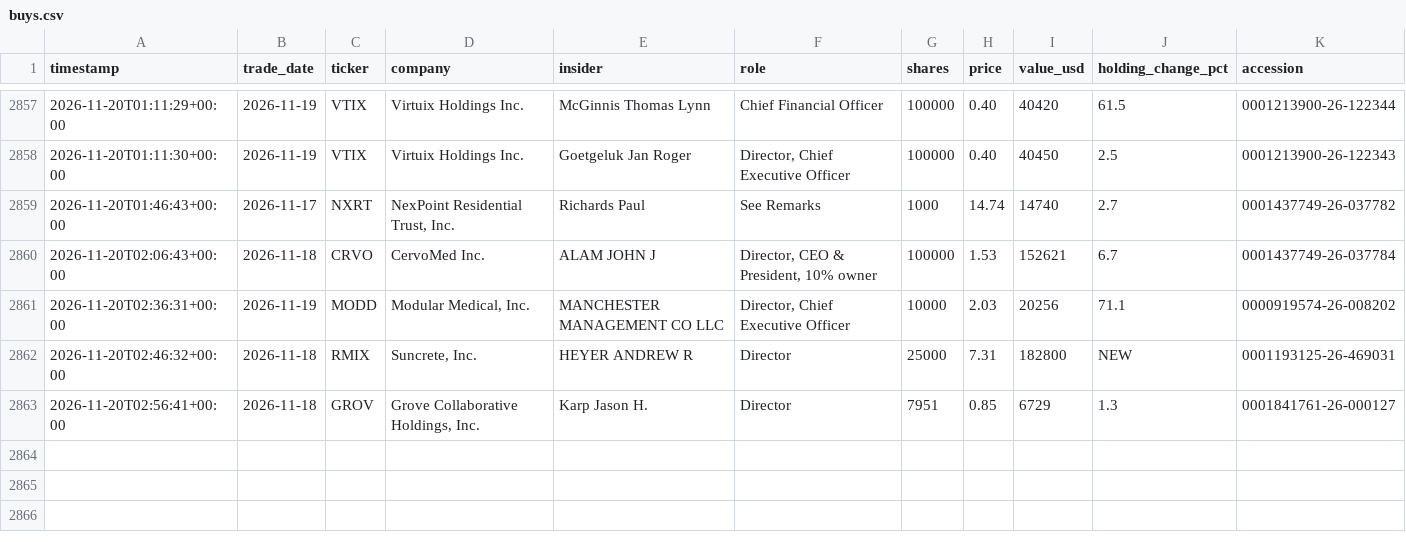
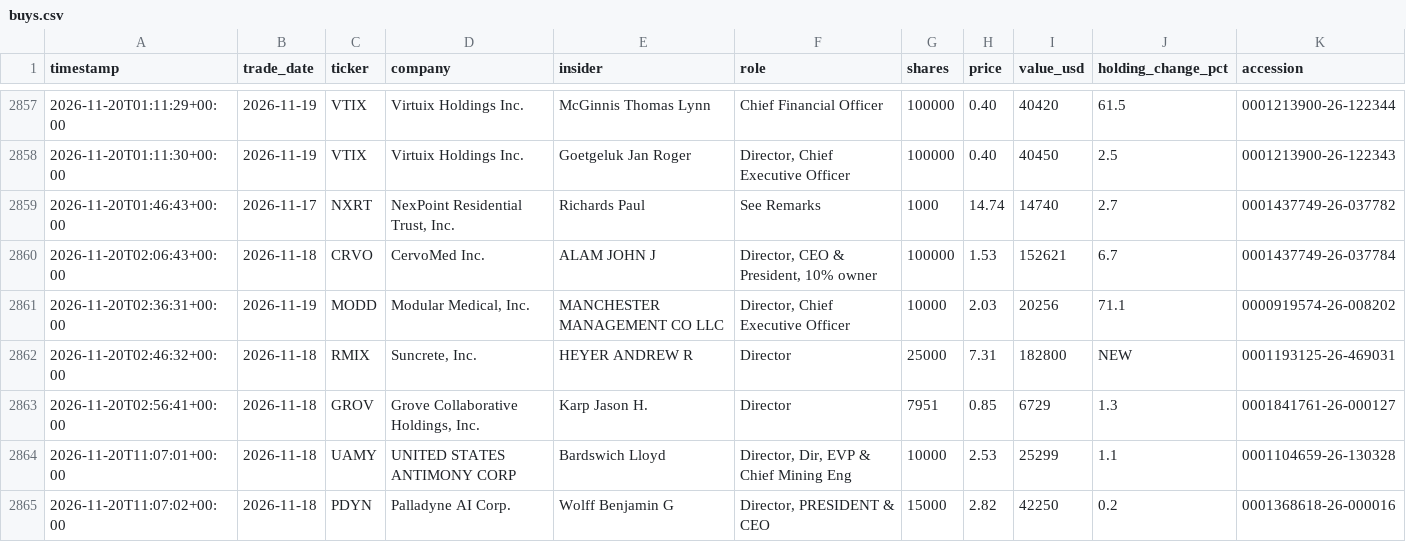
Before and after one commit to kiianlow/filings-monitor, a CSV file: data/buys.csv, drawn as a sheet; only a part is shown, gaps mark what is left out.

```diff
--- a/data/buys.csv
+++ b/data/buys.csv
@@ -2863 +2863,3 @@ timestamp,trade_date,ticker,company,insider,role,shares,price,value_usd,holding_
 2026-11-20T02:56:41+00:00,2026-11-18,GROV,"Grove Collaborative Holdings, Inc.",Karp Jason H.,Director,7951,0.85,6729,1.3,0001841761-26-000127
+2026-11-20T11:07:01+00:00,2026-11-18,UAMY,UNITED STATES ANTIMONY CORP,Bardswich Lloyd,"Director, Dir, EVP & Chief Mining Eng",10000,2.53,25299,1.1,0001104659-26-130328
+2026-11-20T11:07:02+00:00,2026-11-18,PDYN,Palladyne AI Corp.,Wolff Benjamin G,"Director, PRESIDENT & CEO",15000,2.82,42250,0.2,0001368618-26-000016
```
Also changed, not shown: 3 other files.
